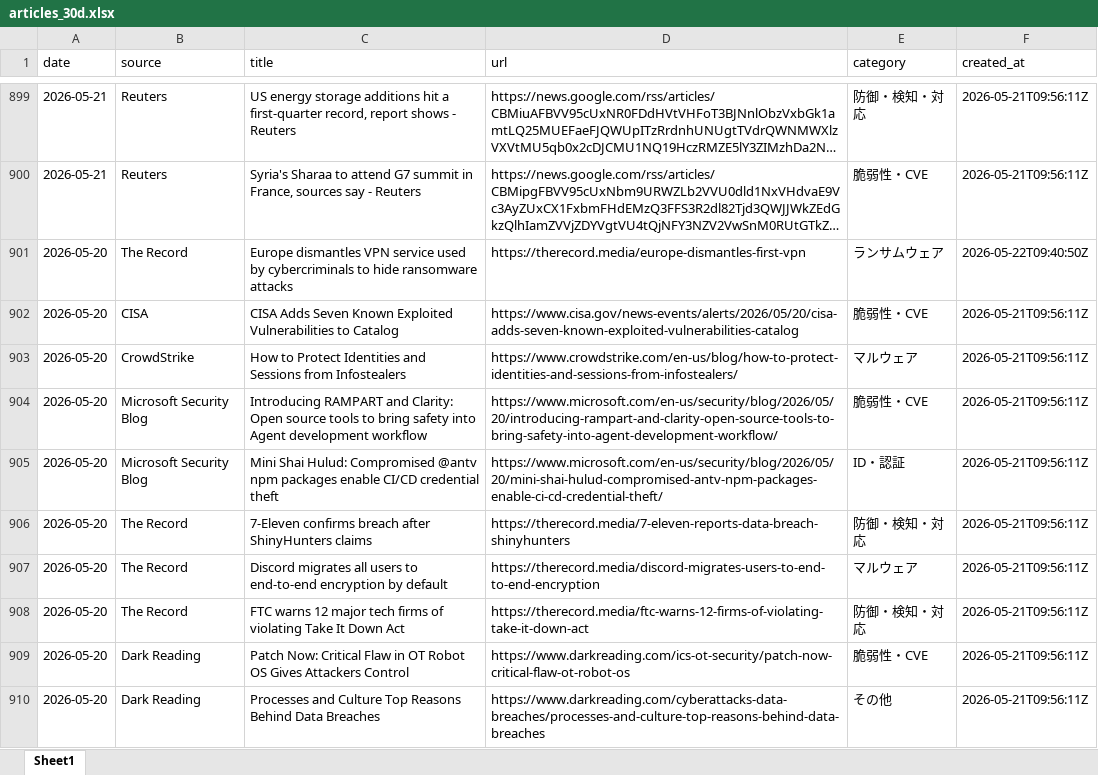
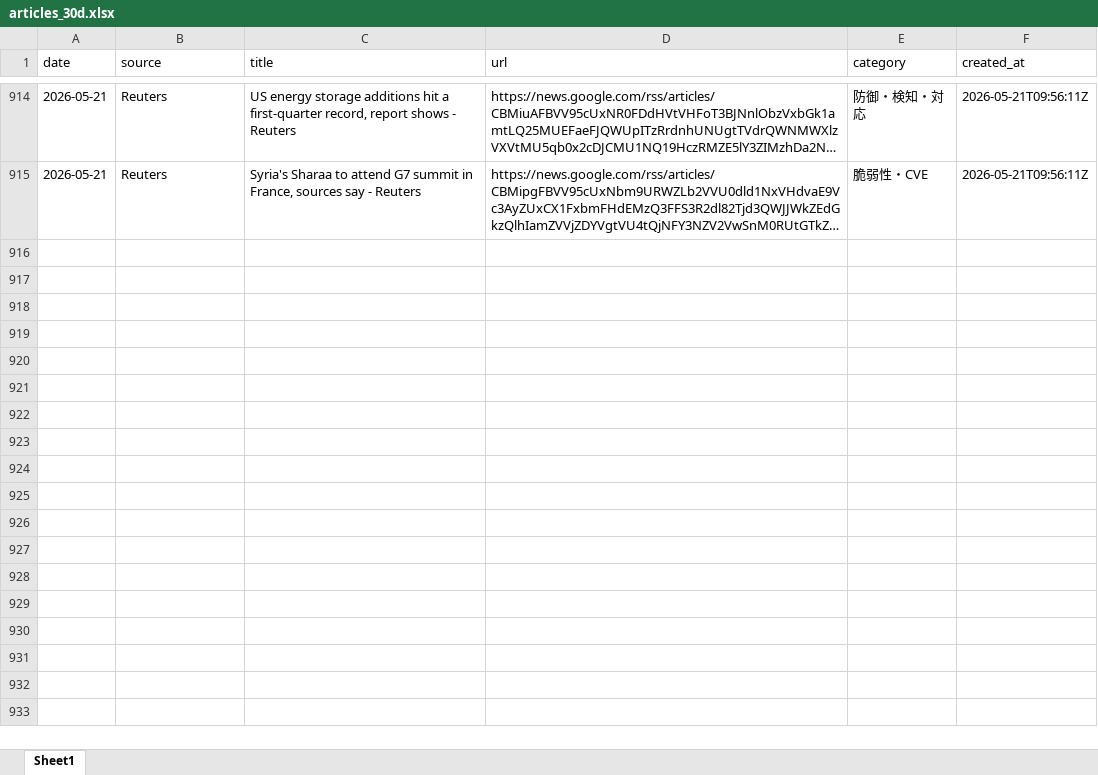
Before and after one commit to Riku888/industry-news-discord-bot, an Excel workbook: docs/exports/articles_30d.xlsx, sheet Sheet1, drawn as a sheet; only a part is shown, gaps mark what is left out; long unchanged cells end in …; values as stored, in another font and other column widths than the file's, no borders; removed rows and columns are numbered as before the commit, all else as after; the diff covers the shown part only; the diff names each change by its address in the sheet, - before the commit and + after, or states it on an @@ line.

```diff
--- a/docs/exports/articles_30d.xlsx (sheet Sheet1)
+++ b/docs/exports/articles_30d.xlsx (sheet Sheet1)
-row 901: 2026-05-20 | The Record | Europe dismantles VPN service used by cybercriminals to hide ransomware attacks | https://therecord.media/europe-dismantles-first-vpn | ランサムウェア | 2026-05-22T09:40:50Z
-row 902: 2026-05-20 | CISA | CISA Adds Seven Known Exploited Vulnerabilities to Catalog | https://www.cisa.gov/news-events/alerts/2026/05/20/cisa-adds-seven-known-exploited-vulnerabilities-catalog | 脆弱性・CVE | 2026-05-21T09:56:11Z
-row 903: 2026-05-20 | CrowdStrike | How to Protect Identities and Sessions from Infostealers | https://www.crowdstrike.com/en-us/blog/how-to-protect-identities-and-sessions-from-infostealers/ | マルウェア | 2026-05-21T09:56:11Z
-row 904: 2026-05-20 | Microsoft Security Blog | Introducing RAMPART and Clarity: Open source tools to bring safety into Agent development workflow | https://www.microsoft.com/en-us/security/blog/2026/05/20/introducing-rampart-and-clarity-open-source-tools-to-bring-safety-into-agent-development-workflow/ | 脆弱性・CVE | 2026-05-21T09:56:11Z
-row 905: 2026-05-20 | Microsoft Security Blog | Mini Shai Hulud: Compromised @antv npm packages enable CI/CD credential theft | https://www.microsoft.com/en-us/security/blog/2026/05/20/mini-shai-hulud-compromised-antv-npm-packages-enable-ci-cd-credential-theft/ | ID・認証 | 2026-05-21T09:56:11Z
-row 906: 2026-05-20 | The Record | 7-Eleven confirms breach after ShinyHunters claims | https://therecord.media/7-eleven-reports-data-breach-shinyhunters | 防御・検知・対応 | 2026-05-21T09:56:11Z
-row 907: 2026-05-20 | The Record | Discord migrates all users to end-to-end encryption by default | https://therecord.media/discord-migrates-users-to-end-to-end-encryption | マルウェア | 2026-05-21T09:56:11Z
-row 908: 2026-05-20 | The Record | FTC warns 12 major tech firms of violating Take It Down Act | https://therecord.media/ftc-warns-12-firms-of-violating-take-it-down-act | 防御・検知・対応 | 2026-05-21T09:56:11Z
-row 909: 2026-05-20 | Dark Reading | Patch Now: Critical Flaw in OT Robot OS Gives Attackers Control | https://www.darkreading.com/ics-ot-security/patch-now-critical-flaw-ot-robot-os | 脆弱性・CVE | 2026-05-21T09:56:11Z
-row 910: 2026-05-20 | Dark Reading | Processes and Culture Top Reasons Behind Data Breaches | https://www.darkreading.com/cyberattacks-data-breaches/processes-and-culture-top-reasons-behind-data-breaches | その他 | 2026-05-21T09:56:11Z
```
Also changed, not shown: 15 added rows and 41 removed rows elsewhere in this sheet, docs/exports/articles_1y.xlsx, docs/exports/articles_3y.xlsx, 7 other files.
